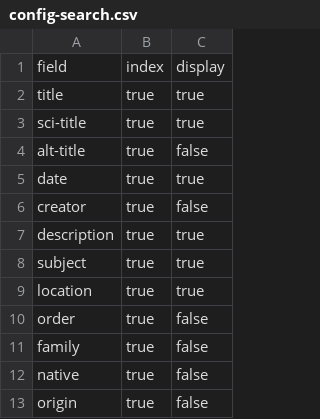
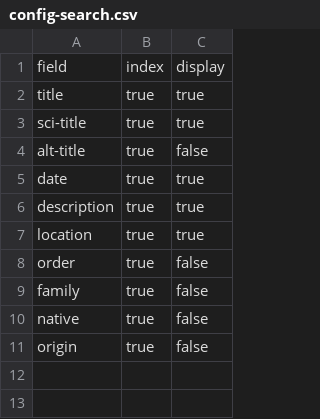
Before and after one commit to scamachoroy-boop/Bug-O-Clock, a CSV file: _data/config-search.csv, drawn as a sheet.

Commit message:
Update config-search.csv
Removed unnecessary metadata fields

```diff
--- a/_data/config-search.csv
+++ b/_data/config-search.csv
@@ -5,5 +5,3 @@ alt-title,true,false
 date,true,true
-creator,true,false
 description,true,true
-subject,true,true
 location,true,true
```
